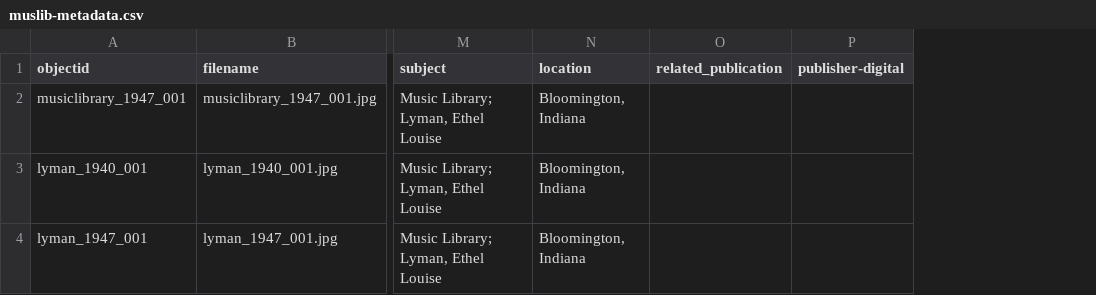
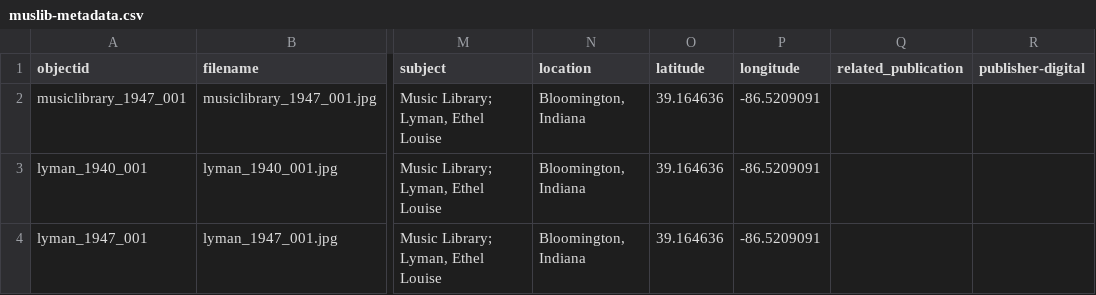
Before and after one commit to SuperTonic2/muslib, a CSV file: _data/muslib-metadata.csv, drawn as a sheet; only a part is shown, gaps mark what is left out; the diff names each change by its address in the sheet, - before the commit and + after, or states it on an @@ line.

Commit message:
Update muslib-metadata.csv

```diff
--- a/_data/muslib-metadata.csv
+++ b/_data/muslib-metadata.csv
+column O (latitude), rows 2-4: all 39.164636
+column P (longitude), rows 2-4: all -86.5209091
```
